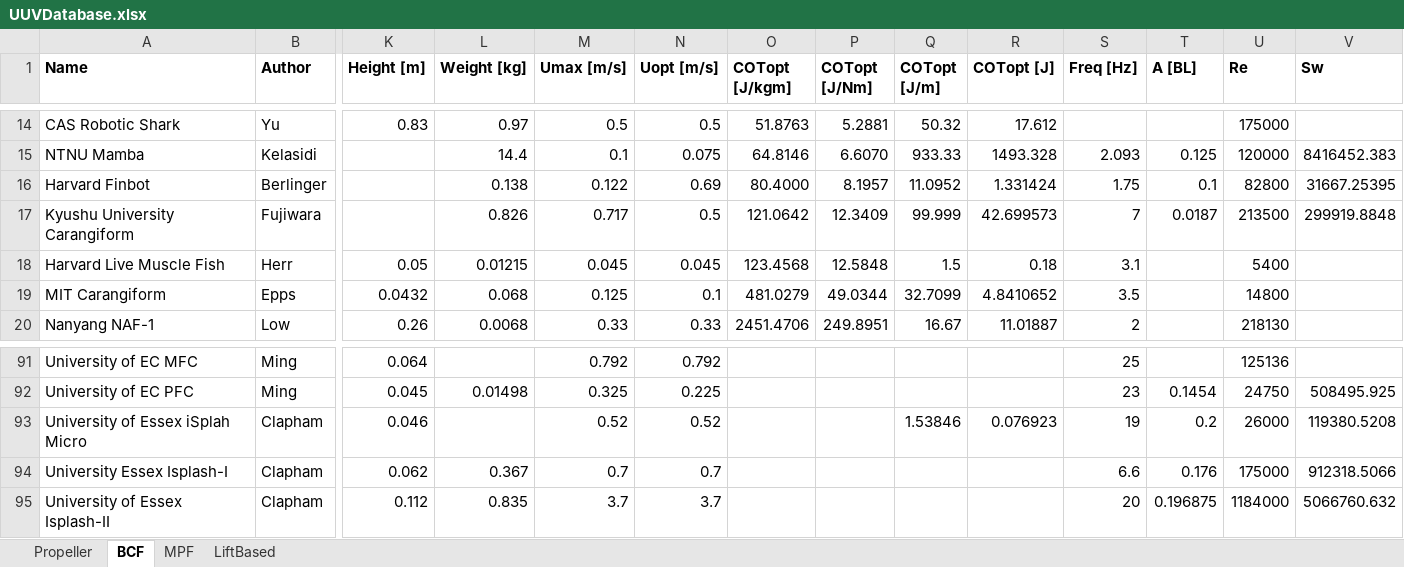
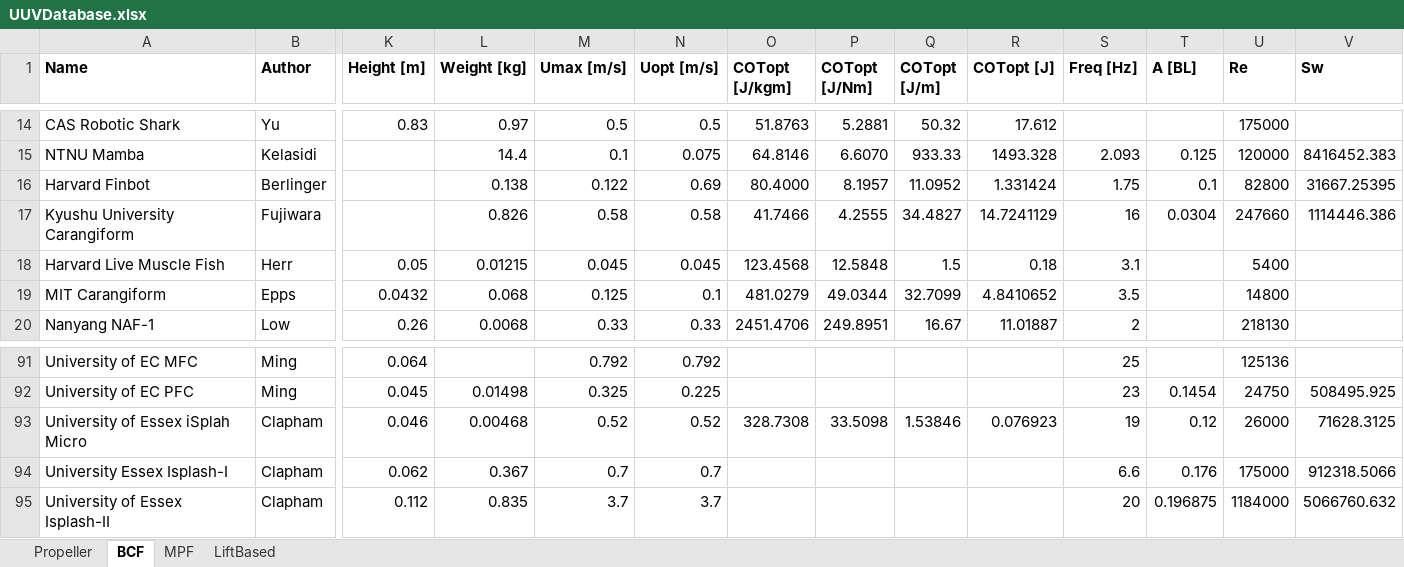
Before and after one commit to michaelcoe/Cost-of-Transport-Estimation, an Excel workbook: UUVDatabase.xlsx, sheet BCF, drawn as a sheet; only a part is shown, gaps mark what is left out; values as stored, in another font and other column widths than the file's, no borders; table styles not drawn; the diff names each change by its address in the sheet, - before the commit and + after, or states it on an @@ line.

```diff
--- a/UUVDatabase.xlsx (sheet BCF)
+++ b/UUVDatabase.xlsx (sheet BCF)
-M17 (Umax [m/s]): 0.717
+M17 (Umax [m/s]): 0.58
-N17 (Uopt [m/s]): 0.5
+N17 (Uopt [m/s]): 0.58
-O17 (COTopt [J/kgm]): 121.0642
+O17 (COTopt [J/kgm]): 41.7466
-P17 (COTopt [J/Nm]): 12.3409
+P17 (COTopt [J/Nm]): 4.2555
-Q17 (COTopt [J/m]): 99.999
+Q17 (COTopt [J/m]): 34.4827
-R17 (COTopt [J]): 42.699573
+R17 (COTopt [J]): 14.7241129
-S17 (Freq [Hz]): 7
+S17 (Freq [Hz]): 16
-T17 (A [BL]): 0.0187
+T17 (A [BL]): 0.0304
-U17 (Re): 213500
+U17 (Re): 247660
-V17 (Sw): 299919.8848
+V17 (Sw): 1114446.386
-L93 (Weight [kg]): (empty)
+L93 (Weight [kg]): 0.00468
-O93 (COTopt [J/kgm]): (empty)
+O93 (COTopt [J/kgm]): 328.7308
-P93 (COTopt [J/Nm]): (empty)
+P93 (COTopt [J/Nm]): 33.5098
-T93 (A [BL]): 0.2
+T93 (A [BL]): 0.12
-V93 (Sw): 119380.5208
+V93 (Sw): 71628.3125
```
Also changed, not shown: UUVApplications.xlsx, 8 other files.
